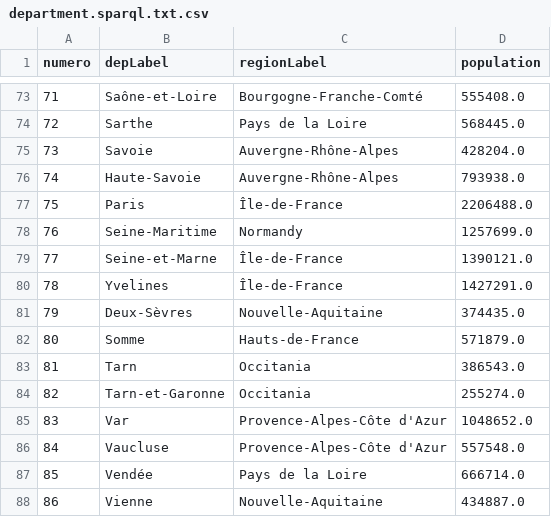
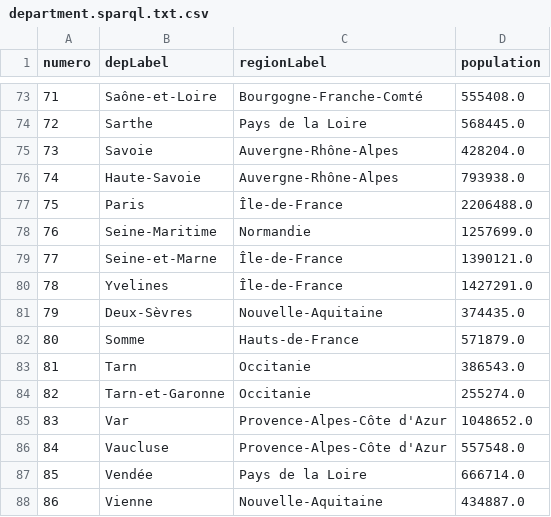
Before and after one commit to jlguenego/example_dtv, a CSV file: 07-sparql-hierarchy/department.sparql.txt.csv, drawn as a sheet; only a part is shown, gaps mark what is left out; the diff covers the shown part only.

```diff
--- a/07-sparql-hierarchy/department.sparql.txt.csv
+++ b/07-sparql-hierarchy/department.sparql.txt.csv
@@ -77,3 +77,3 @@ numero,depLabel,regionLabel,population
 75,Paris,Île-de-France,2206488.0
-76,Seine-Maritime,Normandy,1257699.0
+76,Seine-Maritime,Normandie,1257699.0
 77,Seine-et-Marne,Île-de-France,1390121.0
@@ -82,4 +82,4 @@ numero,depLabel,regionLabel,population
 80,Somme,Hauts-de-France,571879.0
-81,Tarn,Occitania,386543.0
-82,Tarn-et-Garonne,Occitania,255274.0
+81,Tarn,Occitanie,386543.0
+82,Tarn-et-Garonne,Occitanie,255274.0
 83,Var,Provence-Alpes-Côte d'Azur,1048652.0
```
Also changed, not shown: 21 edited cells elsewhere in this file, 2 other files.
